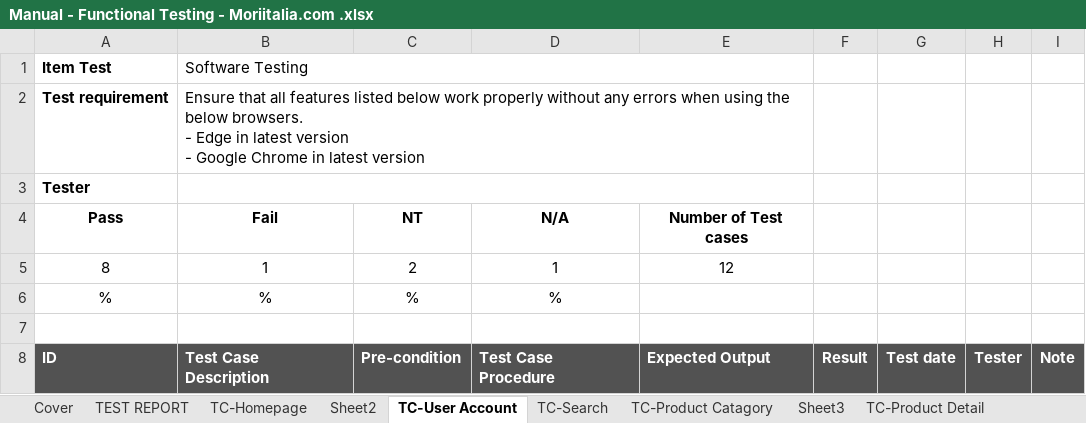
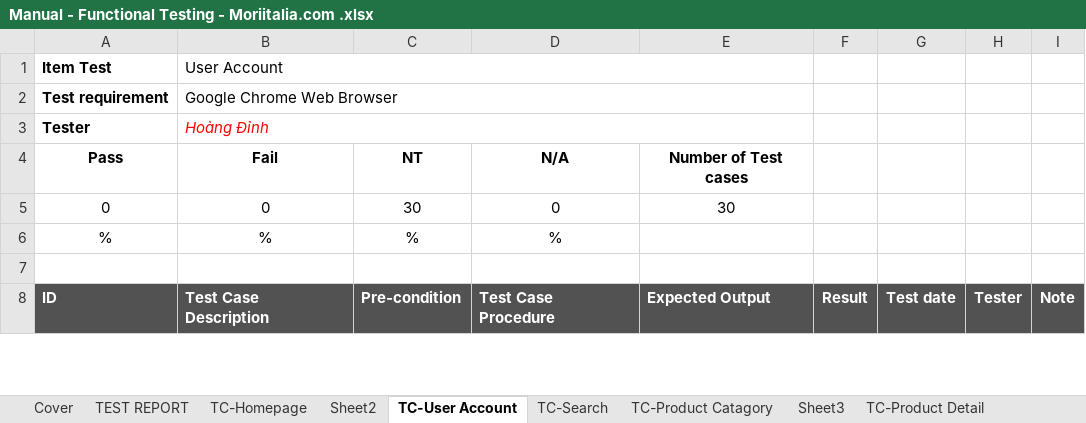
Before and after one commit to TopPhan/Phan-Hoang-Dinh--Manual-Testing-_-Moriitalia.com, an Excel workbook: Manual - Functional Testing - Moriitalia.com .xlsx, sheet TC-User Account, drawn as a sheet; only a part is shown; values as stored, in another font and other column widths than the file's, no borders; charts and pictures not drawn; removed rows and columns are numbered as before the commit, all else as after; ↵ is a line break in a cell; the diff covers the shown part only; the diff names each change by its address in the sheet, - before the commit and + after, or states it on an @@ line.

```diff
--- a/Manual - Functional Testing - Moriitalia.com .xlsx (sheet TC-User Account)
+++ b/Manual - Functional Testing - Moriitalia.com .xlsx (sheet TC-User Account)
-B1: Software Testing
+B1: User Account
-B2 (User Account): Ensure that all features listed below work properly without any errors when using the below browsers. ↵ - Edge in latest version ↵ - Google Chrome in latest version
+B2 (User Account): Google Chrome Web Browser
-B3 (User Account): (empty)
+B3 (User Account): Hoàng Đỉnh
-row 5: 8 | 1 | 2 | 1 | 12
+row 5: 0 | 0 | 30 | 0 | 30
```
Also changed, not shown: 24 added rows, 13 edited cells and cell formats elsewhere in this sheet, sheet TEST REPORT, sheet TC-Homepage, formulas that keep their value, charts or pictures, Manual - Smoke Testing - Moriitalia.com .xlsx.
